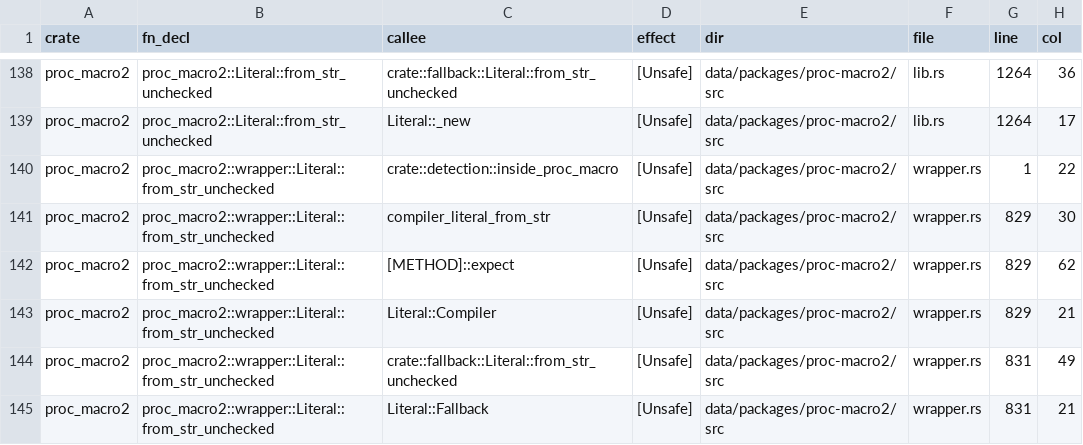
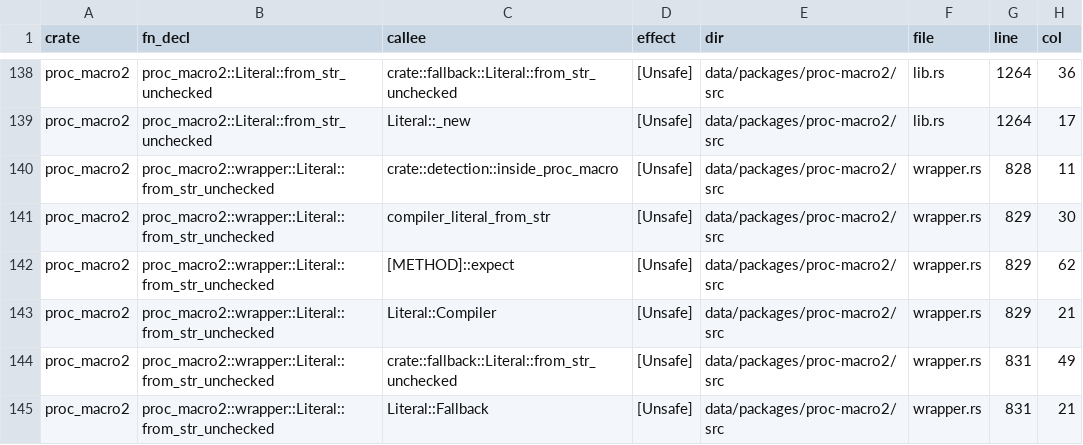
Before and after one commit to PLSysSec/cargo-scan, a CSV file: data/results/top10_all.csv, drawn as a sheet; only a part is shown, gaps mark what is left out.

Commit message:
:file_folder: upd results

```diff
--- a/data/results/top10_all.csv
+++ b/data/results/top10_all.csv
@@ -139,3 +139,3 @@ proc_macro2, proc_macro2::Literal::from_str_unchecked, crate::fallback::Literal:
 proc_macro2, proc_macro2::Literal::from_str_unchecked, Literal::_new, [Unsafe], data/packages/proc-macro2/src, lib.rs, 1264, 17
-proc_macro2, proc_macro2::wrapper::Literal::from_str_unchecked, crate::detection::inside_proc_macro, [Unsafe], data/packages/proc-macro2/src, wrapper.rs, 1, 22
+proc_macro2, proc_macro2::wrapper::Literal::from_str_unchecked, crate::detection::inside_proc_macro, [Unsafe], data/packages/proc-macro2/src, wrapper.rs, 828, 11
 proc_macro2, proc_macro2::wrapper::Literal::from_str_unchecked, compiler_literal_from_str, [Unsafe], data/packages/proc-macro2/src, wrapper.rs, 829, 30
```
Also changed, not shown: 1 other file.
